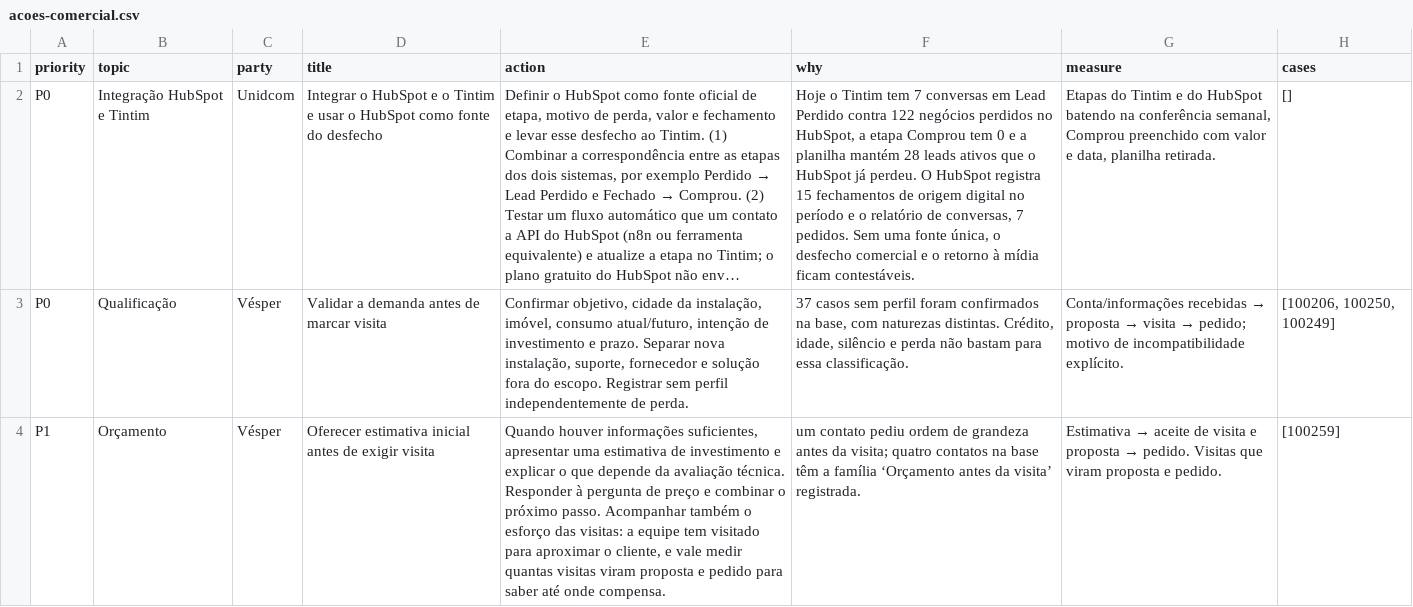
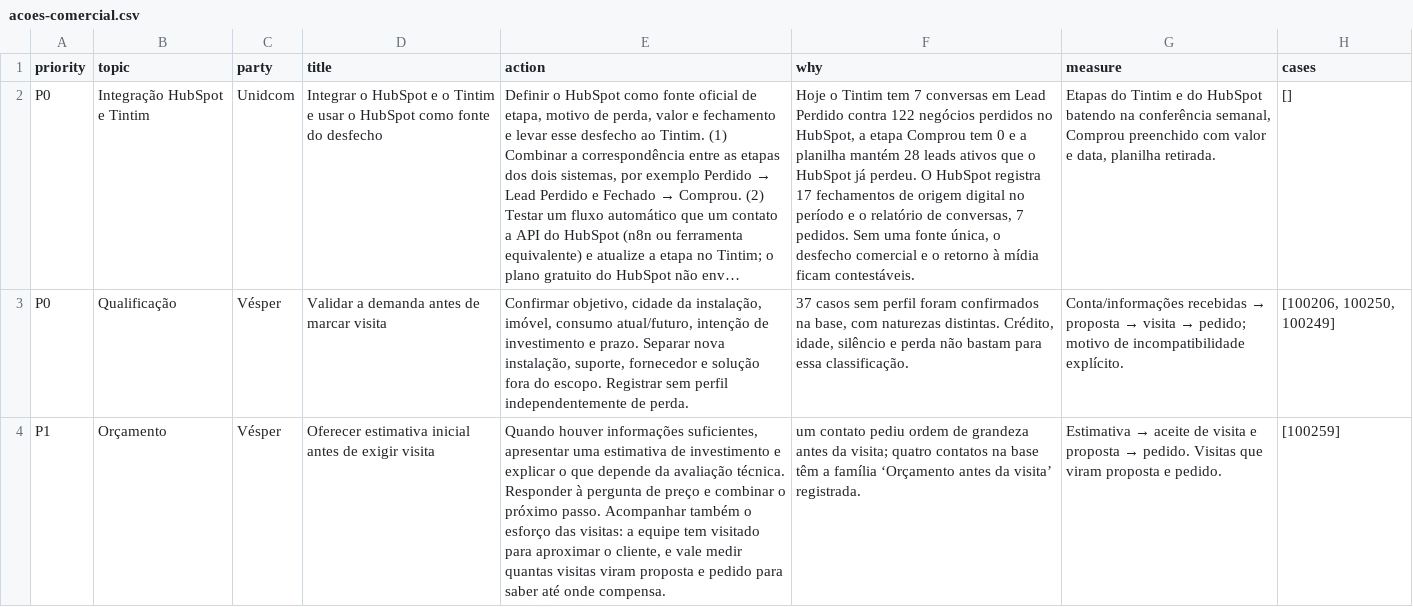
Before and after one commit to Unidcom/aprovacoes-unid, a CSV file: vesper/diagnostico-2026-11-17/acoes-comercial.csv, drawn as a sheet; only a part is shown; long unchanged cells end in …; the diff names each change by its address in the sheet, - before the commit and + after, or states it on an @@ line.

```diff
--- a/vesper/diagnostico-2026-11-17/acoes-comercial.csv
+++ b/vesper/diagnostico-2026-11-17/acoes-comercial.csv
-F2 (why): …HubSpot registra 15 fechamentos de…
+F2 (why): …HubSpot registra 17 fechamentos de…
```
Also changed, not shown: 4 other files.
